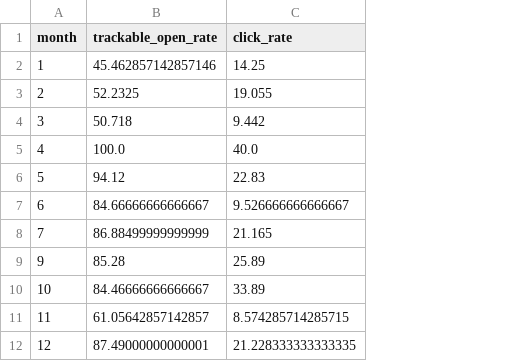
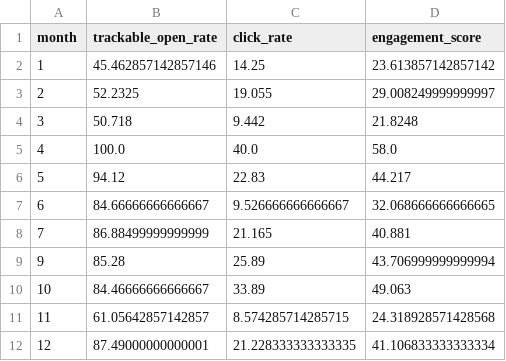
Before and after one commit to MariaJoseMoral/campa-a_marketing-digital_y_an-lisis_de_rendimiento_enGira-, a CSV file: outputs/tablas/stats_por_mes.csv, drawn as a sheet; the diff names each change by its address in the sheet, - before the commit and + after, or states it on an @@ line.

```diff
--- a/outputs/tablas/stats_por_mes.csv
+++ b/outputs/tablas/stats_por_mes.csv
+column D (engagement_score), rows 2-12: 23.613857142857142 | 29.008249999999997 | 21.8248 | 58.0 | 44.217 | 32.068666666666665 | 40.881 | 43.706999999999994 | 49.063 | 24.318928571428568 | 41.106833333333334
```
Also changed, not shown: outputs/tablas/stats_por_dia.csv, outputs/tablas/stats_por_tematica.csv, 25 other files.
